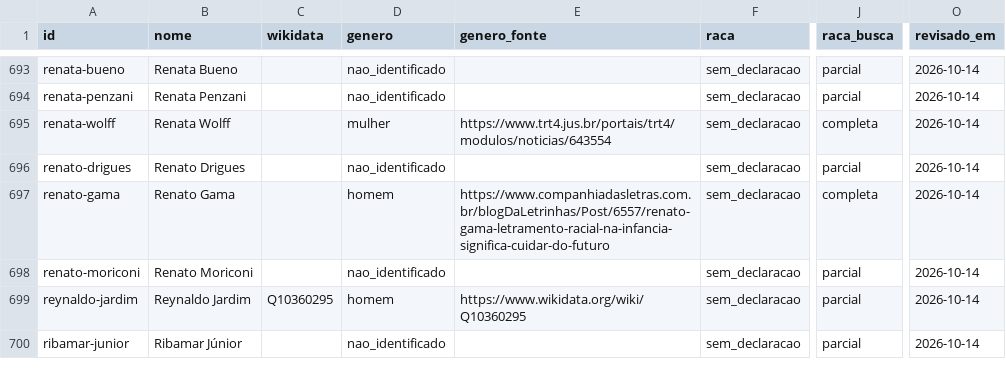
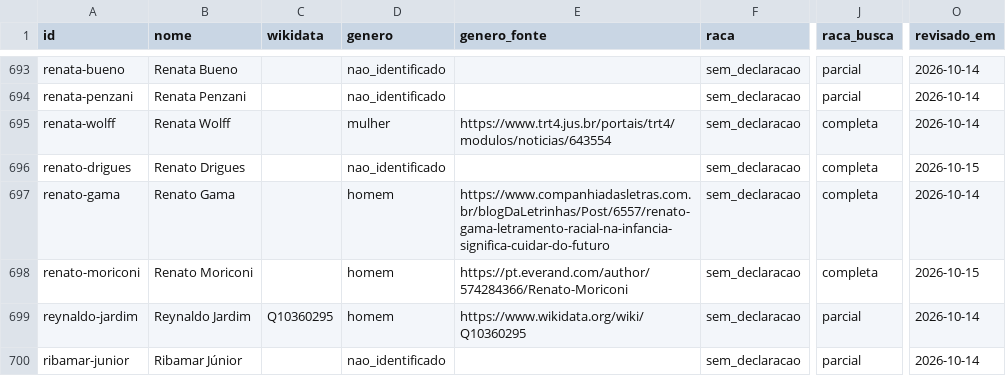
Before and after one commit to GSimas/Literadados, a CSV file: dados/pessoa.csv, drawn as a sheet; only a part is shown, gaps mark what is left out; the diff covers the shown part only; the diff names each change by its address in the sheet, - before the commit and + after, or states it on an @@ line.

```diff
--- a/dados/pessoa.csv
+++ b/dados/pessoa.csv
-J696 (raca_busca): parcial
+J696 (raca_busca): completa
-O696 (revisado_em): 2026-10-14
+O696 (revisado_em): 2026-10-15
-D698 (genero): nao_identificado
+D698 (genero): homem
-E698 (genero_fonte): (empty)
+E698 (genero_fonte): https://pt.everand.com/author/574284366/Renato-Moriconi
-J698 (raca_busca): parcial
+J698 (raca_busca): completa
-O698 (revisado_em): 2026-10-14
+O698 (revisado_em): 2026-10-15
```
Also changed, not shown: 187 edited cells elsewhere in this file, 4 other files.
